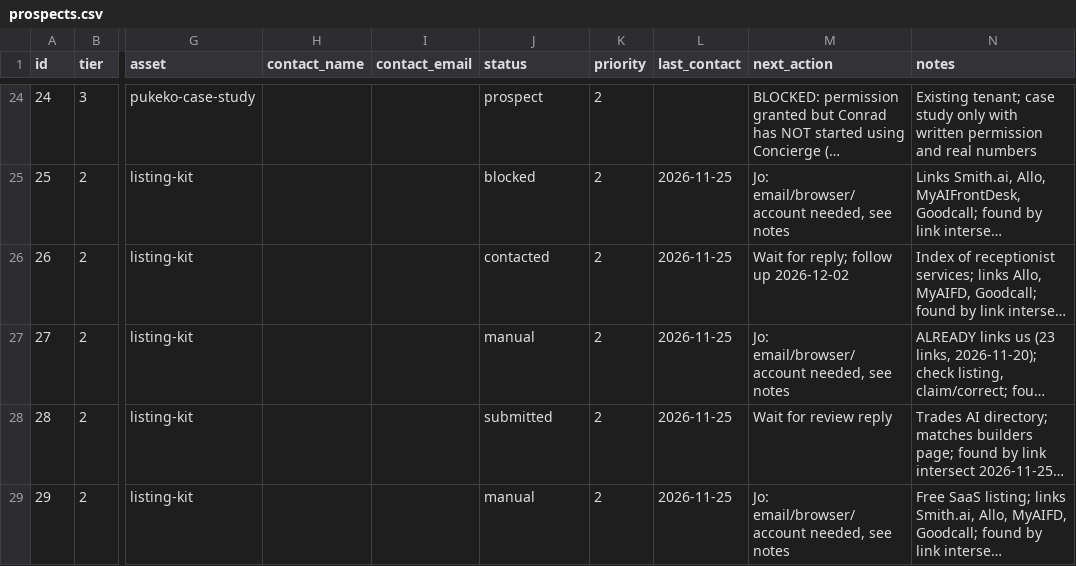
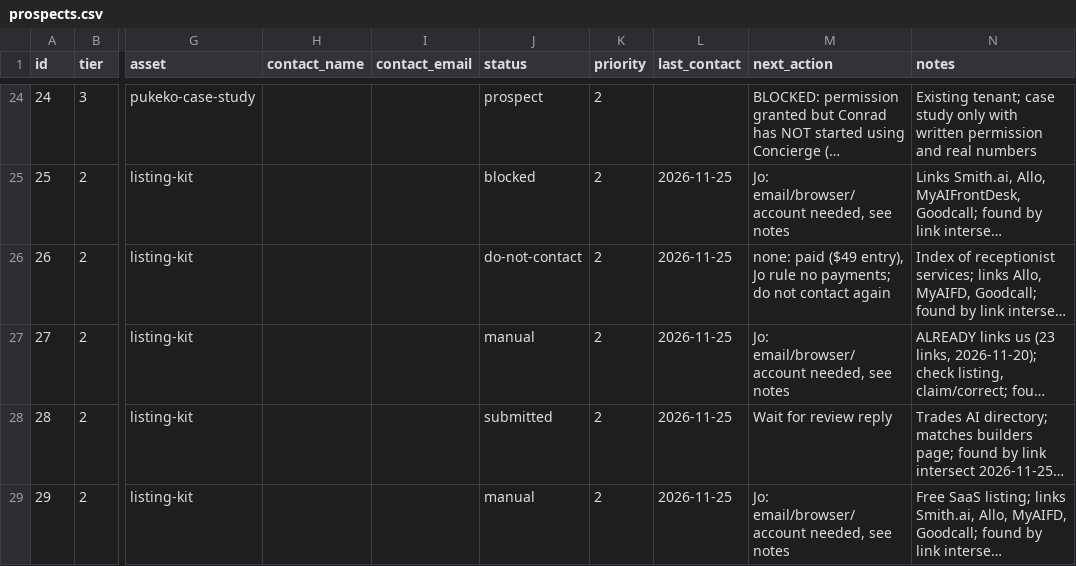
Before and after one commit to TrendiBizz/Concierge, a CSV file: scripts/seo/backlinks/prospects.csv, drawn as a sheet; only a part is shown, gaps mark what is left out; long unchanged cells end in …; the diff names each change by its address in the sheet, - before the commit and + after, or states it on an @@ line.

```diff
--- a/scripts/seo/backlinks/prospects.csv
+++ b/scripts/seo/backlinks/prospects.csv
-J26 (status): contacted
+J26 (status): do-not-contact
-M26 (next_action): Wait for reply; follow up 2026-12-02
+M26 (next_action): none: paid ($49 entry), Jo rule no payments; do not contact again
```
Also changed, not shown: scripts/seo/backlinks/do-not-contact.csv, scripts/seo/backlinks/outreach.csv, 5 other files.
